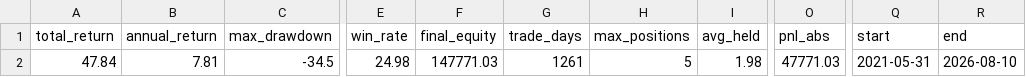
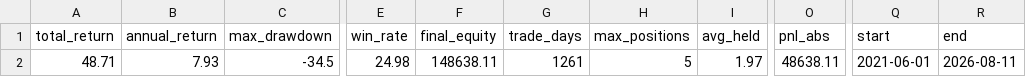
Before and after one commit to eclatnest/etf-consensus, a CSV file: published/daily/portfolio_summary.csv, drawn as a sheet; only a part is shown, gaps mark what is left out; the diff names each change by its address in the sheet, - before the commit and + after, or states it on an @@ line.

```diff
--- a/published/daily/portfolio_summary.csv
+++ b/published/daily/portfolio_summary.csv
-A2 (total_return): 47.84
+A2 (total_return): 48.71
-B2 (annual_return): 7.81
+B2 (annual_return): 7.93
-F2 (final_equity): 147771.03
+F2 (final_equity): 148638.11
-I2 (avg_held): 1.98
+I2 (avg_held): 1.97
-O2 (pnl_abs): 47771.03
+O2 (pnl_abs): 48638.11
-Q2 (start): 2021-05-31
+Q2 (start): 2021-06-01
-R2 (end): 2026-08-10
+R2 (end): 2026-08-11
```
Also changed, not shown: published/daily/next_open_actions.csv, published/daily/signals_hold.csv, 5 other files.
